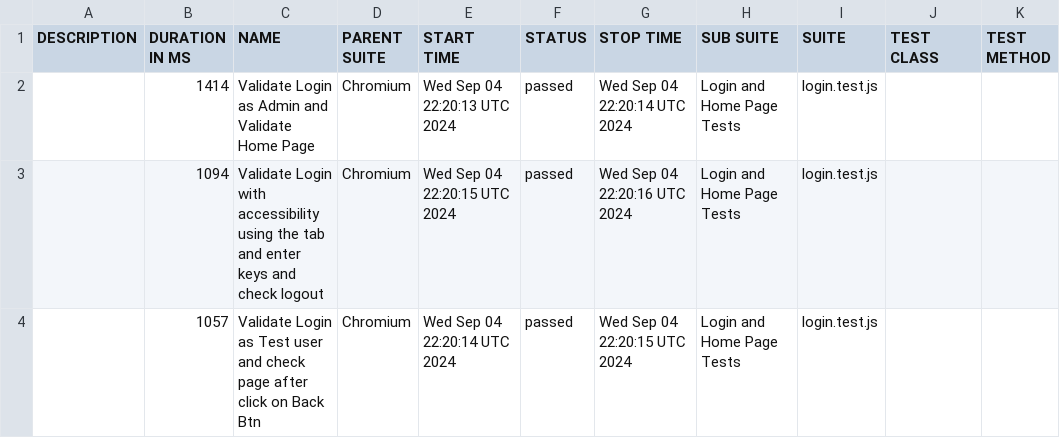
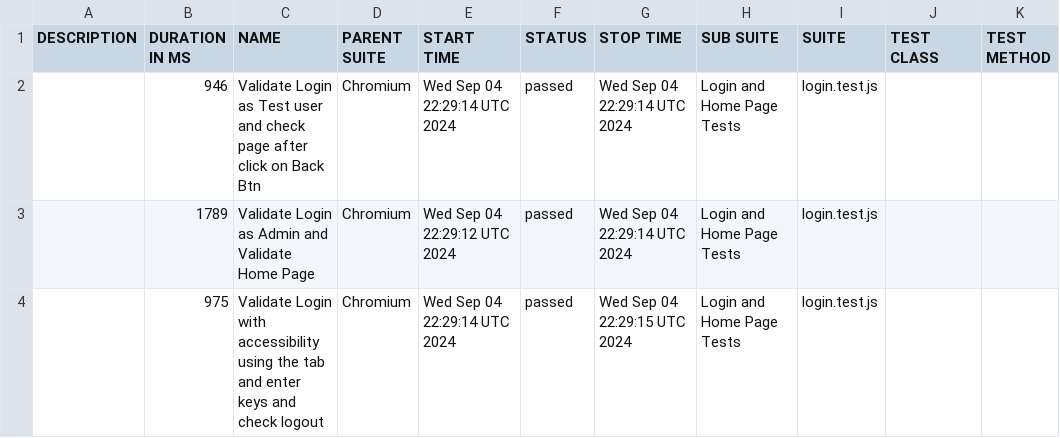
Before and after one commit to freitasGabi/teste-tecnico, a CSV file: data/suites.csv, drawn as a sheet.

```diff
--- a/data/suites.csv
+++ b/data/suites.csv
@@ -1,4 +1,4 @@
 "DESCRIPTION","DURATION IN MS","NAME","PARENT SUITE","START TIME","STATUS","STOP TIME","SUB SUITE","SUITE","TEST CLASS","TEST METHOD"
-"","1414","Validate Login as Admin and Validate Home Page","Chromium","Wed Sep 04 22:20:13 UTC 2024","passed","Wed Sep 04 22:20:14 UTC 2024","Login and Home Page Tests","login.test.js","",""
-"","1094","Validate Login with accessibility using the tab and enter keys and check logout","Chromium","Wed Sep 04 22:20:15 UTC 2024","passed","Wed Sep 04 22:20:16 UTC 2024","Login and Home Page Tests","login.test.js","",""
-"","1057","Validate Login as Test user and check page after click on Back Btn","Chromium","Wed Sep 04 22:20:14 UTC 2024","passed","Wed Sep 04 22:20:15 UTC 2024","Login and Home Page Tests","login.test.js","",""
+"","946","Validate Login as Test user and check page after click on Back Btn","Chromium","Wed Sep 04 22:29:14 UTC 2024","passed","Wed Sep 04 22:29:14 UTC 2024","Login and Home Page Tests","login.test.js","",""
+"","1789","Validate Login as Admin and Validate Home Page","Chromium","Wed Sep 04 22:29:12 UTC 2024","passed","Wed Sep 04 22:29:14 UTC 2024","Login and Home Page Tests","login.test.js","",""
+"","975","Validate Login with accessibility using the tab and enter keys and check logout","Chromium","Wed Sep 04 22:29:14 UTC 2024","passed","Wed Sep 04 22:29:15 UTC 2024","Login and Home Page Tests","login.test.js","",""
```
Also changed, not shown: 29 other files.
